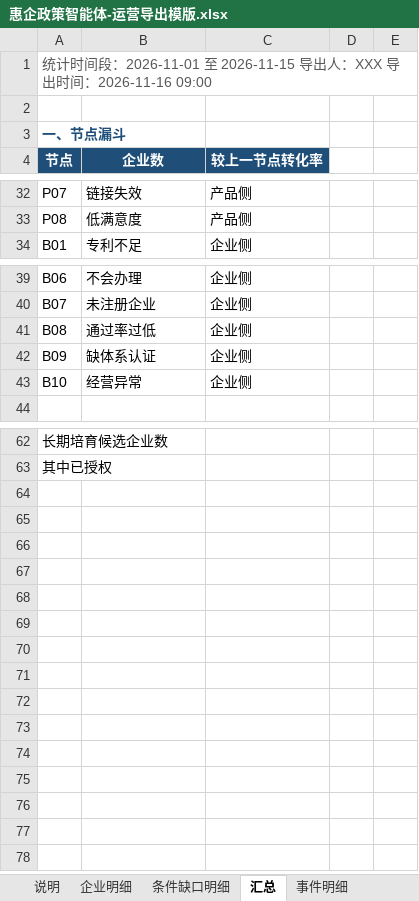
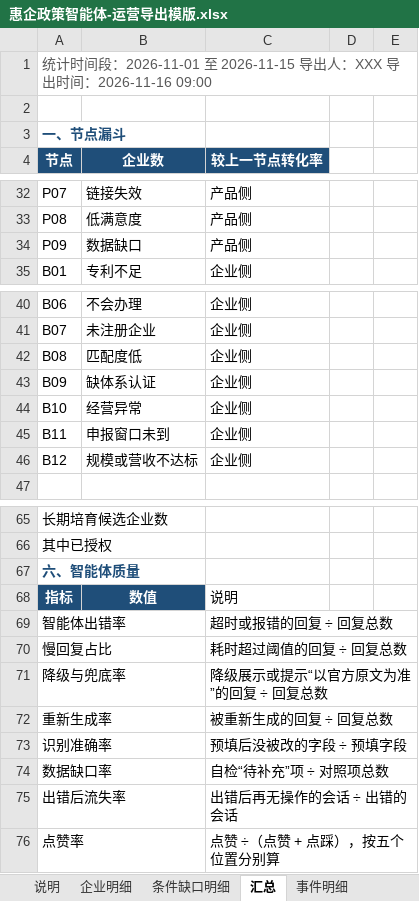
Before and after one commit to z460046000-ops/huiqi-ops-dashboard-20261118, an Excel workbook: assets/惠企政策智能体-运营导出模版.xlsx, sheet 汇总, drawn as a sheet; only a part is shown, gaps mark what is left out; values as stored, in another font and other column widths than the file's, no borders; addresses are those after the commit; the diff names each change by its address in the sheet, - before the commit and + after, or states it on an @@ line.

```diff
--- a/assets/惠企政策智能体-运营导出模版.xlsx (sheet 汇总)
+++ b/assets/惠企政策智能体-运营导出模版.xlsx (sheet 汇总)
+row 34: P09 | 数据缺口 | 产品侧
-B42 (企业数): 通过率过低
+B42 (企业数): 匹配度低
+row 45: B11 | 申报窗口未到 | 企业侧
+row 46: B12 | 规模或营收不达标 | 企业侧
+row 67: 六、智能体质量
+row 68: 指标 | 数值 | 说明
+row 69: 智能体出错率 |  | 超时或报错的回复 ÷ 回复总数
+row 70: 慢回复占比 |  | 耗时超过阈值的回复 ÷ 回复总数
+row 71: 降级与兜底率 |  | 降级展示或提示“以官方原文为准”的回复 ÷ 回复总数
+row 72: 重新生成率 |  | 被重新生成的回复 ÷ 回复总数
+row 73: 识别准确率 |  | 预填后没被改的字段 ÷ 预填字段
+row 74: 数据缺口率 |  | 自检“待补充”项 ÷ 对照项总数
+row 75: 出错后流失率 |  | 出错后再无操作的会话 ÷ 出错的会话
+row 76: 点赞率 |  | 点赞 ÷（点赞 + 点踩），按五个位置分别算
```
Also changed, not shown: sheet 企业明细, sheet 条件缺口明细, sheet 事件明细, sheet 说明, sample/惠企运营数据-示例.xlsx, 2 other files.
